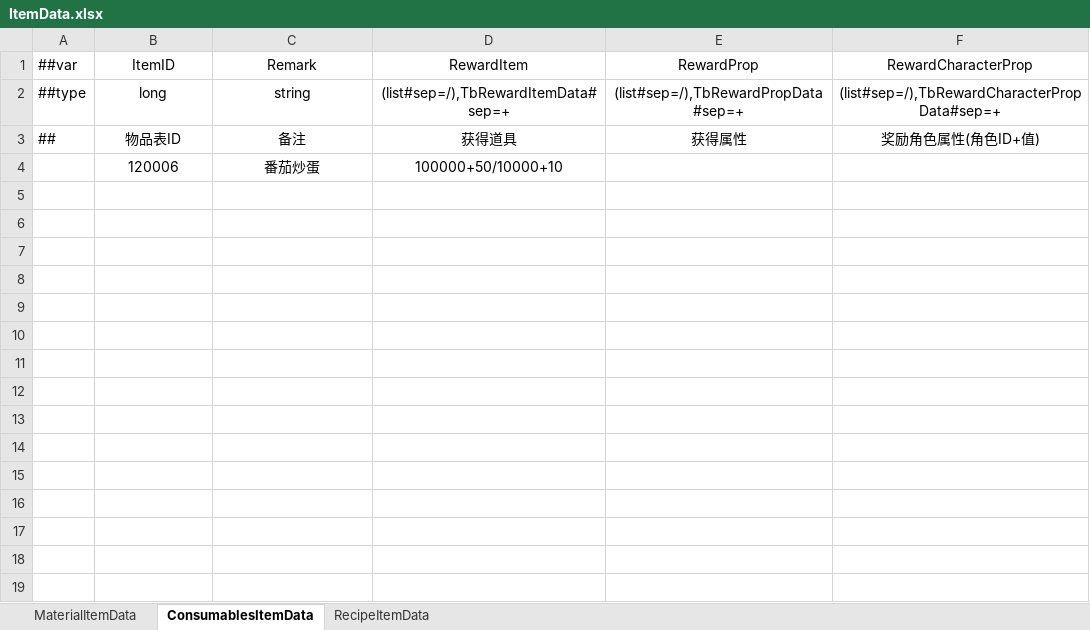
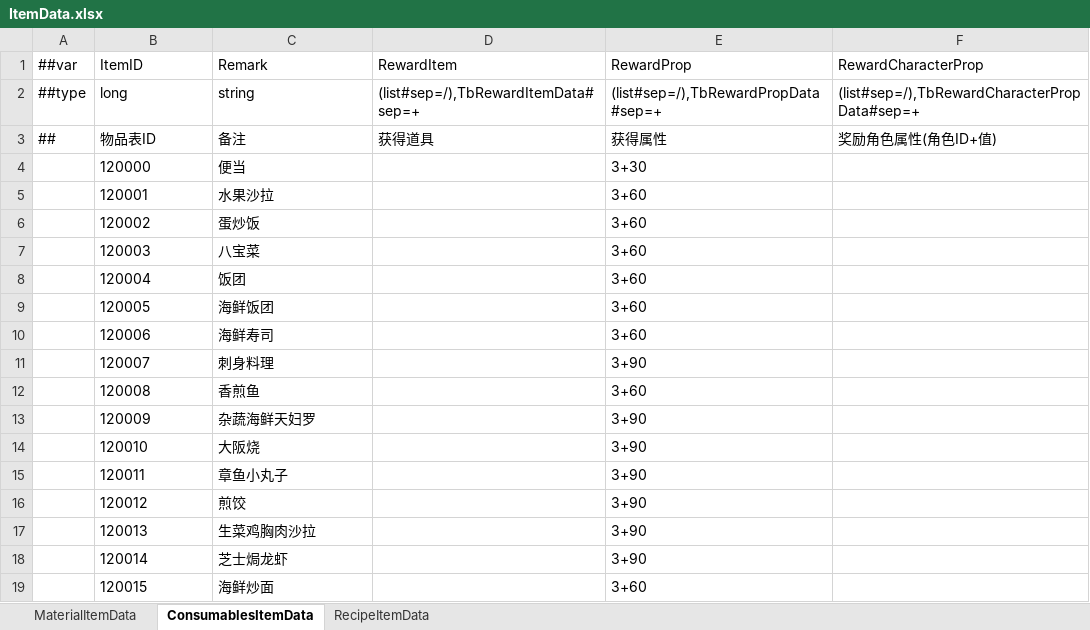
Before and after one commit to XiaoYuName/HD-2D, an Excel workbook: ExcelTool/LubanTools/DataTables/Datas/ItemData.xlsx, sheet ConsumablesItemData, drawn as a sheet; only a part is shown; values as stored, in another font and other column widths than the file's, no borders; addresses are those after the commit; the diff covers the shown part only; the diff names each change by its address in the sheet, - before the commit and + after, or states it on an @@ line.

```diff
--- a/ExcelTool/LubanTools/DataTables/Datas/ItemData.xlsx (sheet ConsumablesItemData)
+++ b/ExcelTool/LubanTools/DataTables/Datas/ItemData.xlsx (sheet ConsumablesItemData)
-B1:F3 alignment: center
+B1:F3 alignment: left
+row 4:  | 120000 | 便当 |  | 3+30
+row 5:  | 120001 | 水果沙拉 |  | 3+60
+row 6:  | 120002 | 蛋炒饭 |  | 3+60
+row 7:  | 120003 | 八宝菜 |  | 3+60
+row 8:  | 120004 | 饭团 |  | 3+60
+row 9:  | 120005 | 海鲜饭团 |  | 3+60
-B10:C10 alignment: center
+B10:C10 alignment: left
-C10 (Remark): 番茄炒蛋
+C10 (Remark): 海鲜寿司
-D10 (RewardItem): 100000+50/10000+10
+D10 (RewardItem): (empty)
-E10 (RewardProp): (empty)
+E10 (RewardProp): 3+60
+row 11:  | 120007 | 刺身料理 |  | 3+90
+row 12:  | 120008 | 香煎鱼 |  | 3+60
+row 13:  | 120009 | 杂蔬海鲜天妇罗 |  | 3+90
+row 14:  | 120010 | 大阪烧 |  | 3+90
+row 15:  | 120011 | 章鱼小丸子 |  | 3+90
+row 16:  | 120012 | 煎饺 |  | 3+90
+row 17:  | 120013 | 生菜鸡胸肉沙拉 |  | 3+90
+row 18:  | 120014 | 芝士焗龙虾 |  | 3+90
+row 19:  | 120015 | 海鲜炒面 |  | 3+60
```
Also changed, not shown: 25 added rows elsewhere in this sheet, sheet MaterialItemData, sheet RecipeItemData.
